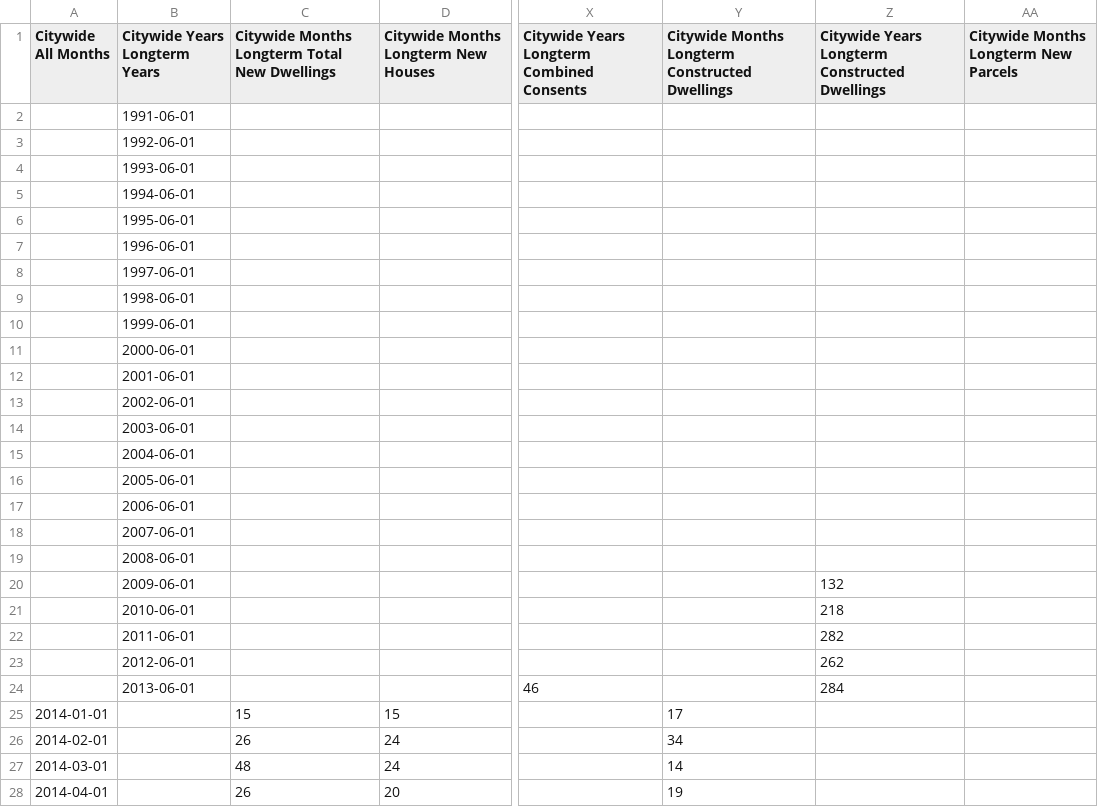
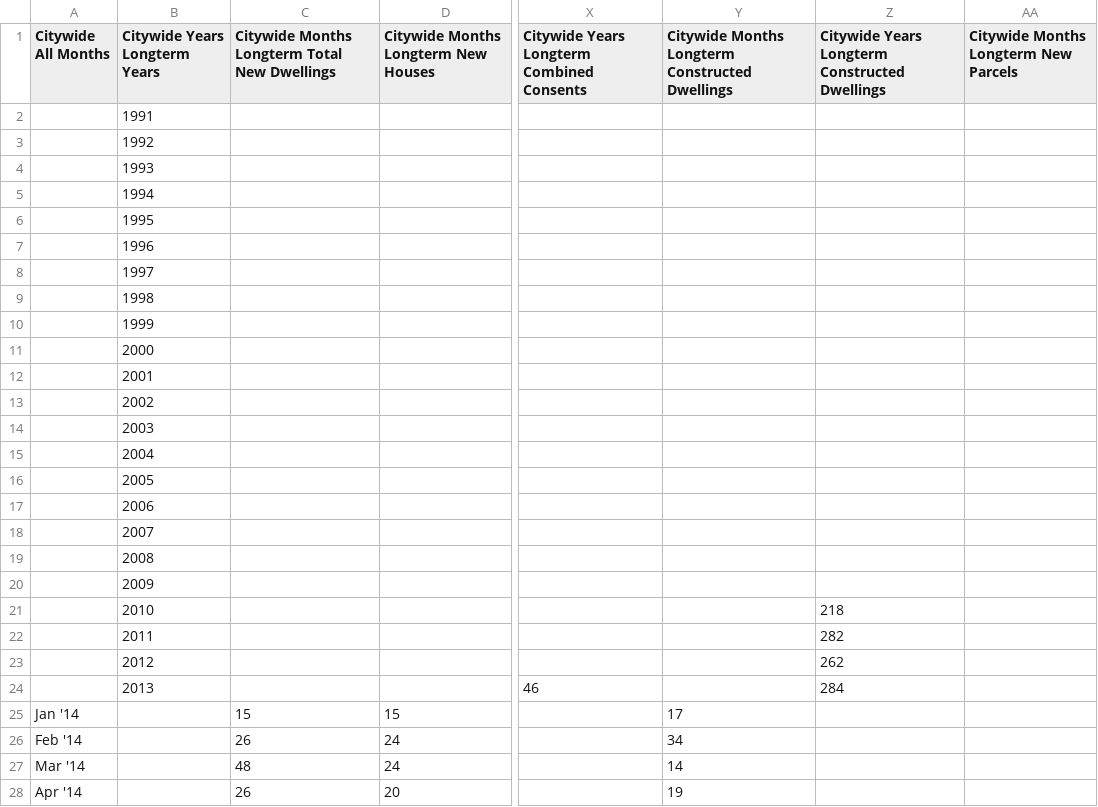
Before and after one commit to nathanstockerDCC/PlotlyGraphs, a CSV file: data/CitywideBCdataMonthly.csv, drawn as a sheet; only a part is shown, gaps mark what is left out; the diff covers the shown part only; the diff names each change by its address in the sheet, - before the commit and + after, or states it on an @@ line.

Commit message:
Add files via upload

```diff
--- a/data/CitywideBCdataMonthly.csv
+++ b/data/CitywideBCdataMonthly.csv
-B2 (Citywide Years Longterm Years): 1991-06-01
+B2 (Citywide Years Longterm Years): 1991
-B3 (Citywide Years Longterm Years): 1992-06-01
+B3 (Citywide Years Longterm Years): 1992
-B4 (Citywide Years Longterm Years): 1993-06-01
+B4 (Citywide Years Longterm Years): 1993
-B5 (Citywide Years Longterm Years): 1994-06-01
+B5 (Citywide Years Longterm Years): 1994
-B6 (Citywide Years Longterm Years): 1995-06-01
+B6 (Citywide Years Longterm Years): 1995
-B7 (Citywide Years Longterm Years): 1996-06-01
+B7 (Citywide Years Longterm Years): 1996
-B8 (Citywide Years Longterm Years): 1997-06-01
+B8 (Citywide Years Longterm Years): 1997
-B9 (Citywide Years Longterm Years): 1998-06-01
+B9 (Citywide Years Longterm Years): 1998
-B10 (Citywide Years Longterm Years): 1999-06-01
+B10 (Citywide Years Longterm Years): 1999
-B11 (Citywide Years Longterm Years): 2000-06-01
+B11 (Citywide Years Longterm Years): 2000
-B12 (Citywide Years Longterm Years): 2001-06-01
+B12 (Citywide Years Longterm Years): 2001
-B13 (Citywide Years Longterm Years): 2002-06-01
+B13 (Citywide Years Longterm Years): 2002
-B14 (Citywide Years Longterm Years): 2003-06-01
+B14 (Citywide Years Longterm Years): 2003
-B15 (Citywide Years Longterm Years): 2004-06-01
+B15 (Citywide Years Longterm Years): 2004
-B16 (Citywide Years Longterm Years): 2005-06-01
+B16 (Citywide Years Longterm Years): 2005
-B17 (Citywide Years Longterm Years): 2006-06-01
+B17 (Citywide Years Longterm Years): 2006
-B18 (Citywide Years Longterm Years): 2007-06-01
+B18 (Citywide Years Longterm Years): 2007
-B19 (Citywide Years Longterm Years): 2008-06-01
+B19 (Citywide Years Longterm Years): 2008
-B20 (Citywide Years Longterm Years): 2009-06-01
+B20 (Citywide Years Longterm Years): 2009
-Z20: 132
+Z20: (empty)
-B21 (Citywide Years Longterm Years): 2010-06-01
+B21 (Citywide Years Longterm Years): 2010
-B22 (Citywide Years Longterm Years): 2011-06-01
+B22 (Citywide Years Longterm Years): 2011
-B23 (Citywide Years Longterm Years): 2012-06-01
+B23 (Citywide Years Longterm Years): 2012
-B24 (Citywide Years Longterm Years): 2013-06-01
+B24 (Citywide Years Longterm Years): 2013
-A25 (Citywide All Months): 2014-01-01
+A25 (Citywide All Months): Jan '14
-A26 (Citywide All Months): 2014-02-01
+A26 (Citywide All Months): Feb '14
-A27 (Citywide All Months): 2014-03-01
+A27 (Citywide All Months): Mar '14
-A28 (Citywide All Months): 2014-04-01
+A28 (Citywide All Months): Apr '14
```
Also changed, not shown: 69 edited cells elsewhere in this file.
